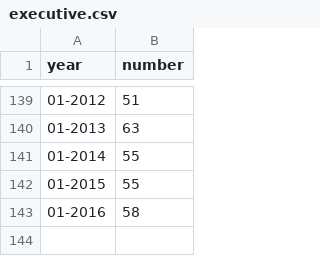
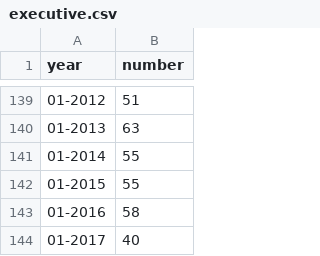
Before and after one commit to baering/mp-careers, a CSV file: csv/executive.csv, drawn as a sheet; only a part is shown, gaps mark what is left out; the diff names each change by its address in the sheet, - before the commit and + after, or states it on an @@ line.

```diff
--- a/csv/executive.csv
+++ b/csv/executive.csv
+row 144: 01-2017 | 40
```
Also changed, not shown: csv/athlete.csv, csv/barrister.csv, 19 other files.
